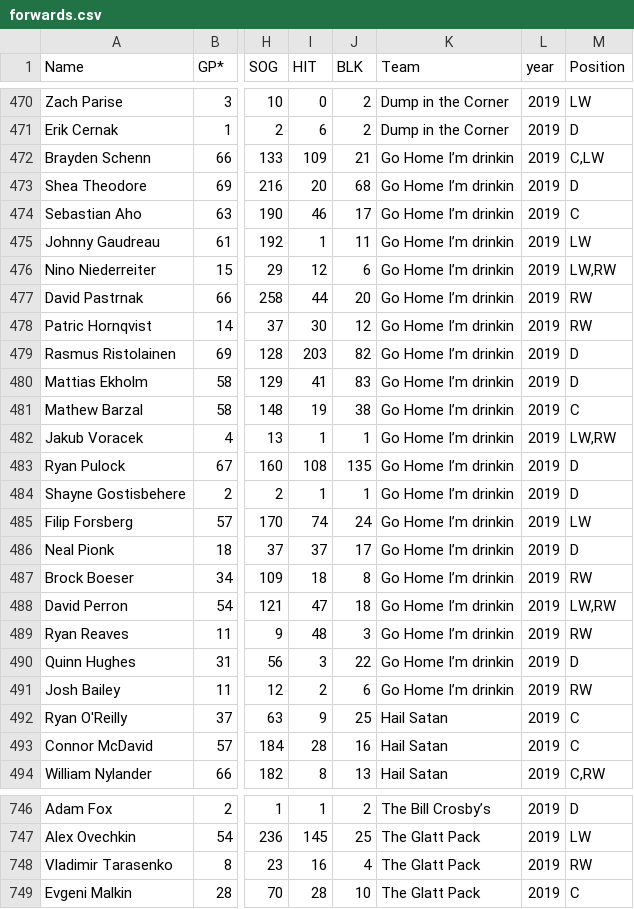
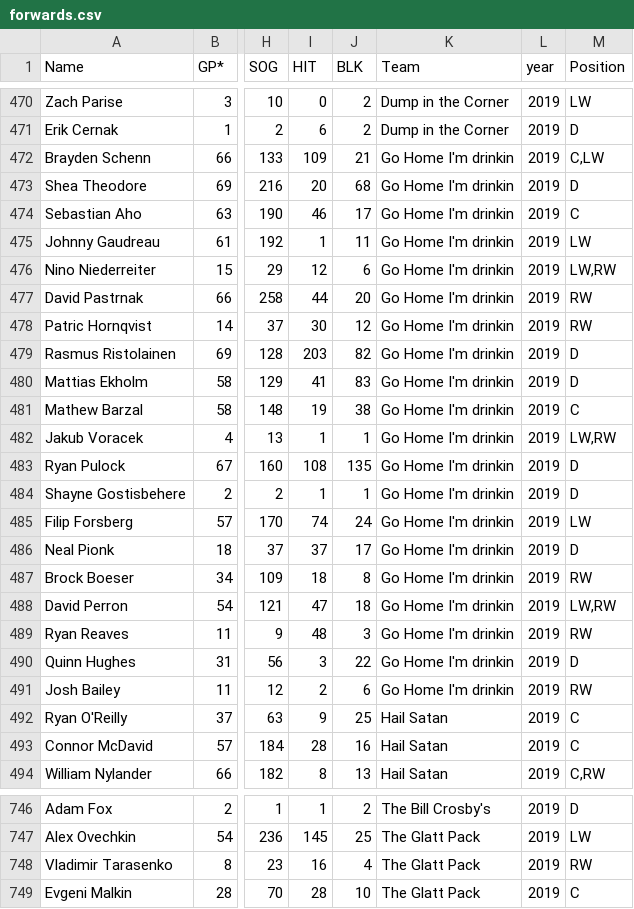
Before and after one commit to AndrewPikeGIS/fantasy_hockey_ML, a CSV file: data/forwards.csv, drawn as a sheet; only a part is shown, gaps mark what is left out; the diff covers the shown part only; the diff names each change by its address in the sheet, - before the commit and + after, or states it on an @@ line.

```diff
--- a/data/forwards.csv
+++ b/data/forwards.csv
-K472:K491 (Team): Go Home I’m drinkin
+K472:K491 (Team): Go Home I'm drinkin
-K746 (Team): The Bill Crosby’s
+K746 (Team): The Bill Crosby's
```
Also changed, not shown: 96 edited cells elsewhere in this file, data/goalies.csv, 2 other files.
